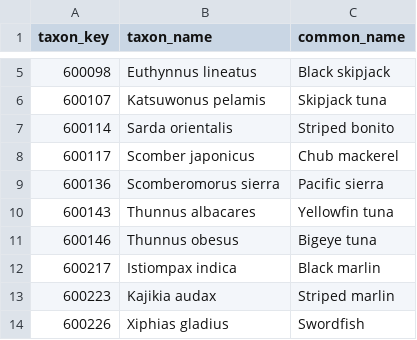
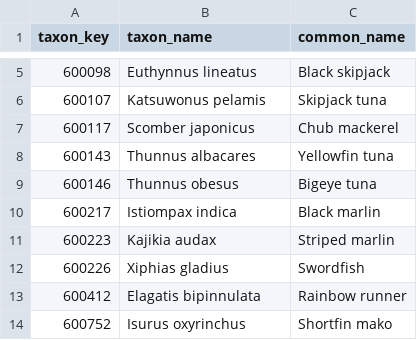
Before and after one commit to jepa/cocos_mpa, a CSV file: data/species/project_species_list.csv, drawn as a sheet; only a part is shown, gaps mark what is left out; the shorter side is filled out with more unchanged rows; the diff covers the shown part only; the diff names each change by its address in the sheet, - before the commit and + after, or states it on an @@ line.

```diff
--- a/data/species/project_species_list.csv
+++ b/data/species/project_species_list.csv
-row 7: 600114 | Sarda orientalis | Striped bonito
-row 9: 600136 | Scomberomorus sierra | Pacific sierra
```
Also changed, not shown: 12 removed rows elsewhere in this file, 1 other file.
